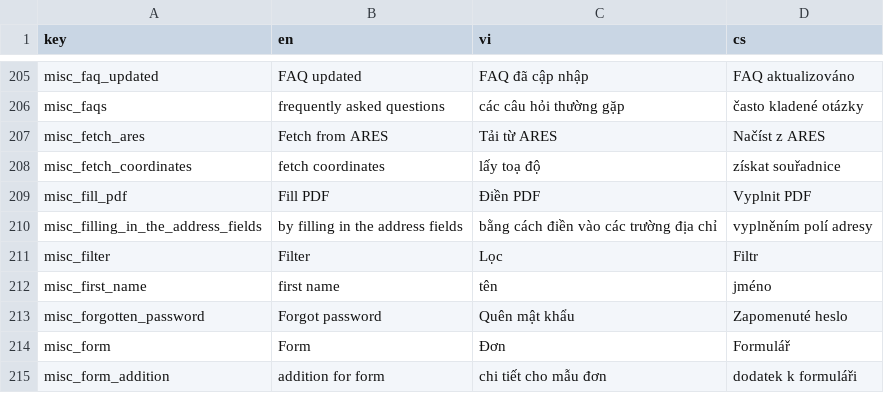
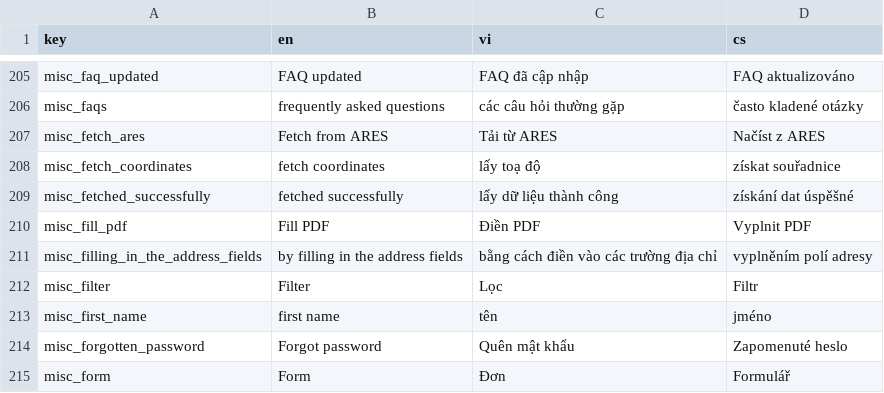
Before and after one commit to luckykiet/attendance-system, a CSV file: mobile/locales/locales.csv, drawn as a sheet; only a part is shown, gaps mark what is left out; the shorter side is filled out with more unchanged rows; the diff names each change by its address in the sheet, - before the commit and + after, or states it on an @@ line.

```diff
--- a/mobile/locales/locales.csv
+++ b/mobile/locales/locales.csv
+row 209: misc_fetched_successfully | fetched successfully | lấy dữ liệu thành công | získání dat úspěšné
```
Also changed, not shown: admin/src/locales/locales.csv, server/locales/locales.csv, 10 other files.
